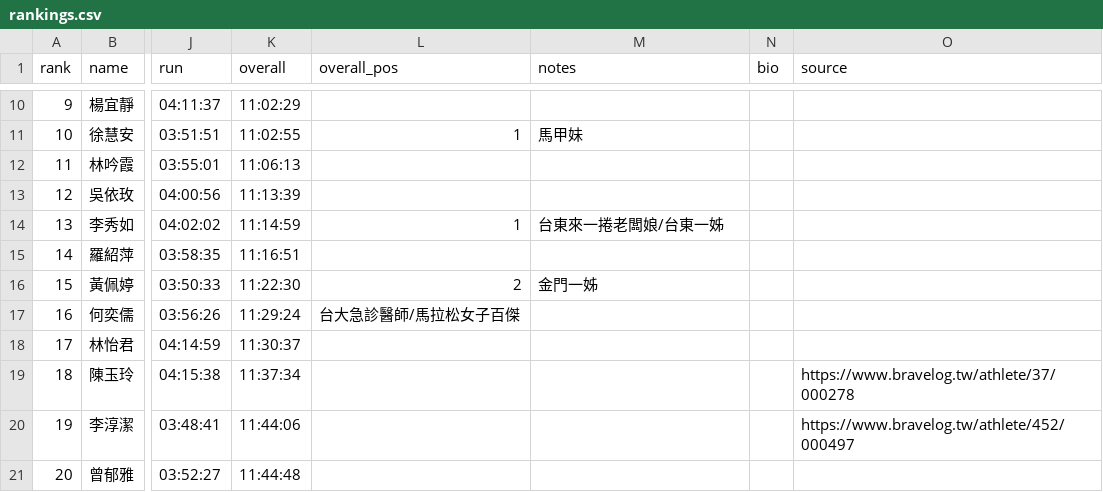
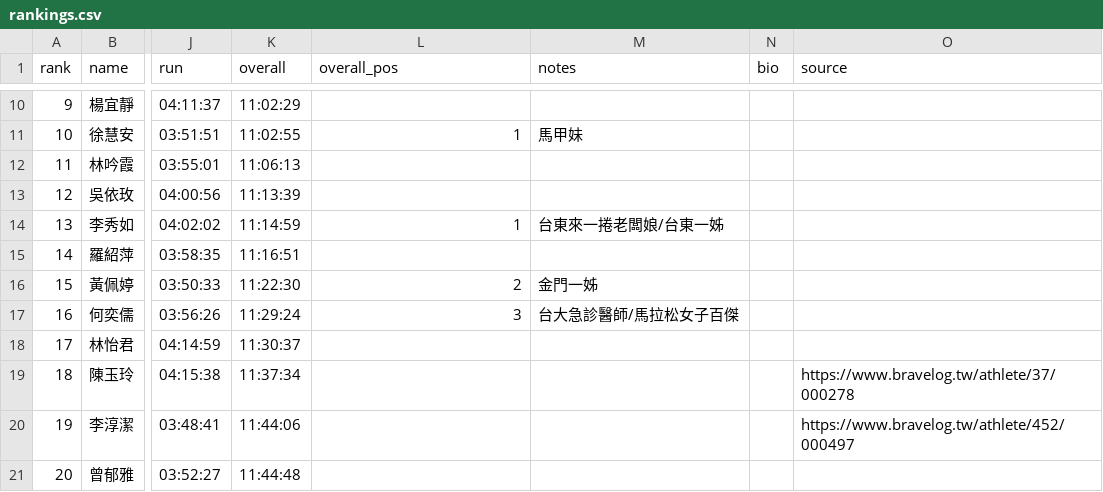
Before and after one commit to alan-1919/tri-ranking, a CSV file: rankings.csv, drawn as a sheet; only a part is shown, gaps mark what is left out; the diff names each change by its address in the sheet, - before the commit and + after, or states it on an @@ line.

Commit message:
後台更新：2026-05-31 21:50 by kobby0923-tw

```diff
--- a/rankings.csv
+++ b/rankings.csv
-L17 (overall_pos): 台大急診醫師/馬拉松女子百傑
+L17 (overall_pos): 3
-M17 (notes): (empty)
+M17 (notes): 台大急診醫師/馬拉松女子百傑
```
